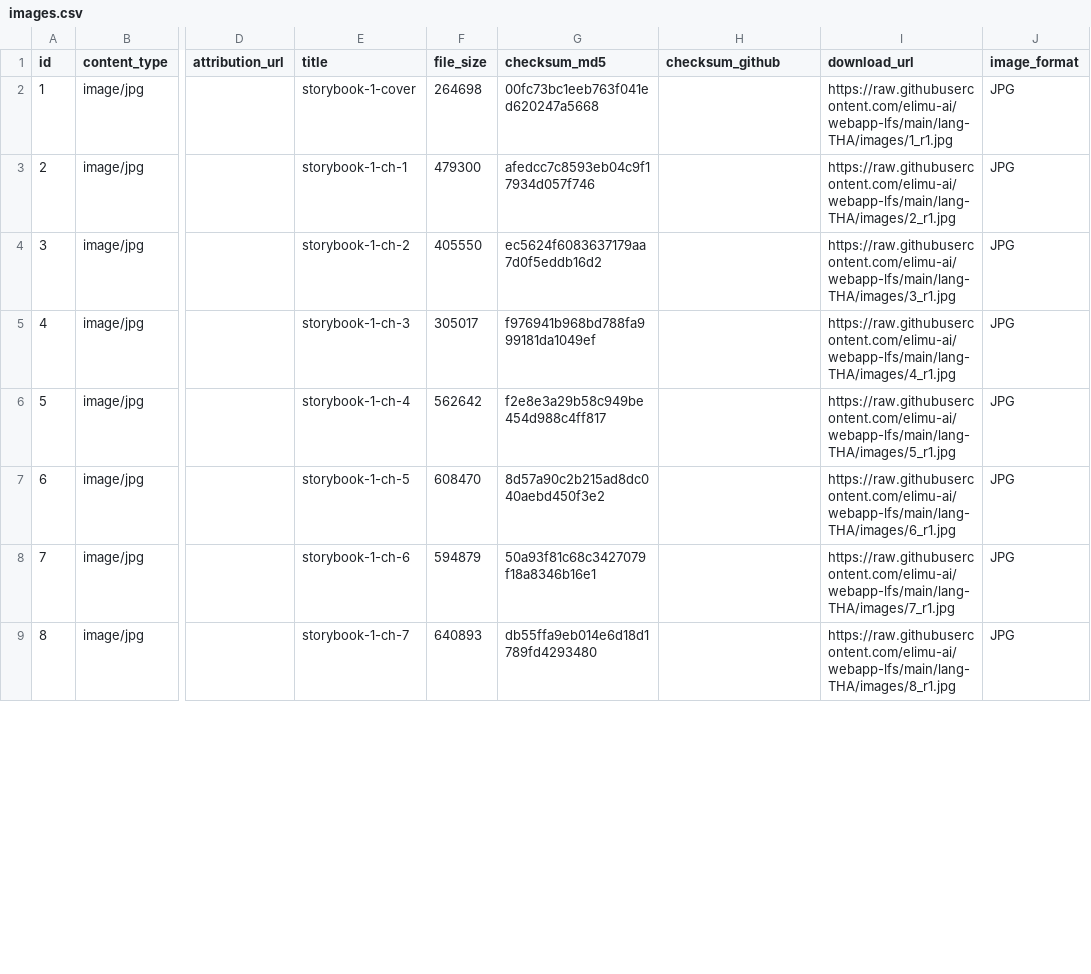
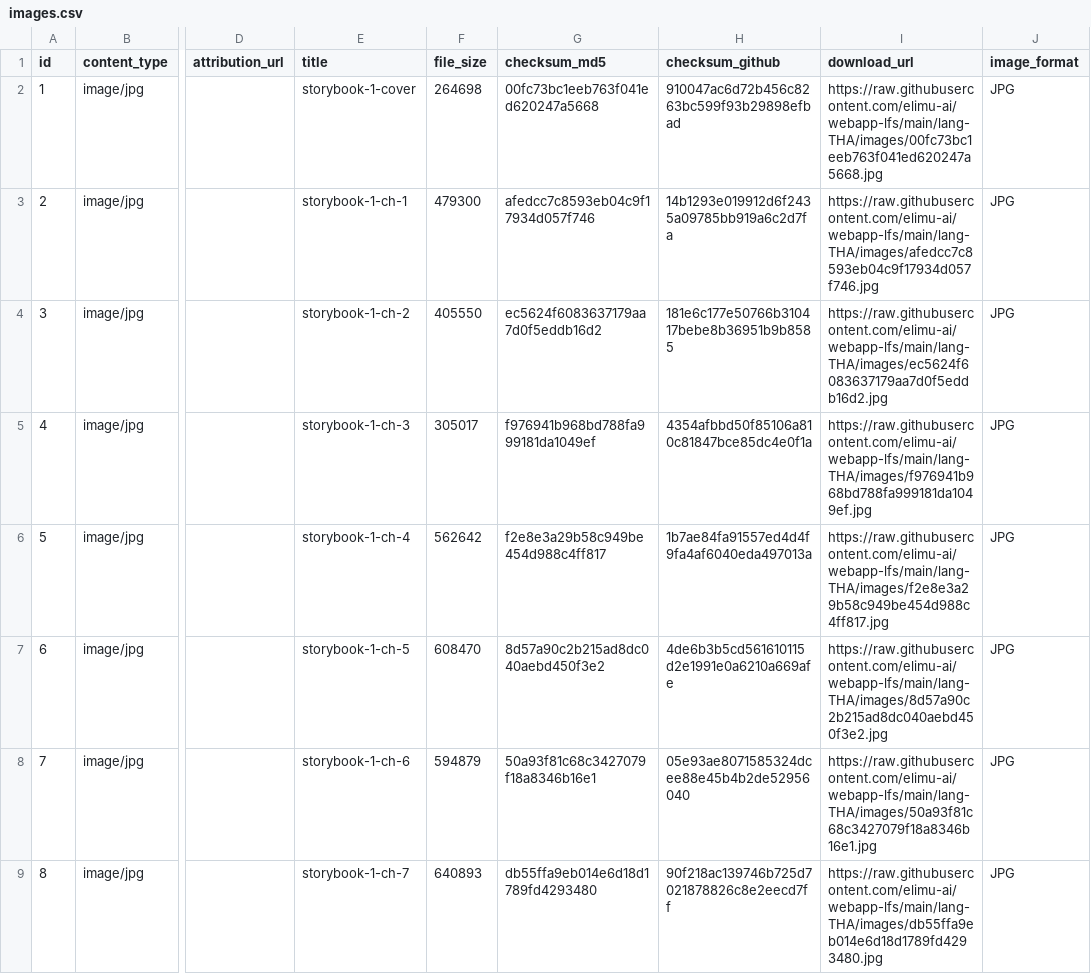
Before and after one commit to elimu-ai/webapp-lfs, a CSV file: lang-THA/images.csv, drawn as a sheet; only a part is shown, gaps mark what is left out; the diff covers the shown part only; the diff names each change by its address in the sheet, - before the commit and + after, or states it on an @@ line.

```diff
--- a/lang-THA/images.csv
+++ b/lang-THA/images.csv
-H2 (checksum_github): (empty)
+H2 (checksum_github): 910047ac6d72b456c8263bc599f93b29898efbad
-I2 (download_url): https://raw.githubusercontent.com/elimu-ai/webapp-lfs/main/lang-THA/images/1_r1.jpg
+I2 (download_url): https://raw.githubusercontent.com/elimu-ai/webapp-lfs/main/lang-THA/images/00fc73bc1eeb763f041ed620247a5668.jpg
-H3 (checksum_github): (empty)
+H3 (checksum_github): 14b1293e019912d6f2435a09785bb919a6c2d7fa
-I3 (download_url): https://raw.githubusercontent.com/elimu-ai/webapp-lfs/main/lang-THA/images/2_r1.jpg
+I3 (download_url): https://raw.githubusercontent.com/elimu-ai/webapp-lfs/main/lang-THA/images/afedcc7c8593eb04c9f17934d057f746.jpg
-H4 (checksum_github): (empty)
+H4 (checksum_github): 181e6c177e50766b310417bebe8b36951b9b8585
-I4 (download_url): https://raw.githubusercontent.com/elimu-ai/webapp-lfs/main/lang-THA/images/3_r1.jpg
+I4 (download_url): https://raw.githubusercontent.com/elimu-ai/webapp-lfs/main/lang-THA/images/ec5624f6083637179aa7d0f5eddb16d2.jpg
-H5 (checksum_github): (empty)
+H5 (checksum_github): 4354afbbd50f85106a810c81847bce85dc4e0f1a
-I5 (download_url): https://raw.githubusercontent.com/elimu-ai/webapp-lfs/main/lang-THA/images/4_r1.jpg
+I5 (download_url): https://raw.githubusercontent.com/elimu-ai/webapp-lfs/main/lang-THA/images/f976941b968bd788fa999181da1049ef.jpg
-H6 (checksum_github): (empty)
+H6 (checksum_github): 1b7ae84fa91557ed4d4f9fa4af6040eda497013a
-I6 (download_url): https://raw.githubusercontent.com/elimu-ai/webapp-lfs/main/lang-THA/images/5_r1.jpg
+I6 (download_url): https://raw.githubusercontent.com/elimu-ai/webapp-lfs/main/lang-THA/images/f2e8e3a29b58c949be454d988c4ff817.jpg
-H7 (checksum_github): (empty)
+H7 (checksum_github): 4de6b3b5cd561610115d2e1991e0a6210a669afe
-I7 (download_url): https://raw.githubusercontent.com/elimu-ai/webapp-lfs/main/lang-THA/images/6_r1.jpg
+I7 (download_url): https://raw.githubusercontent.com/elimu-ai/webapp-lfs/main/lang-THA/images/8d57a90c2b215ad8dc040aebd450f3e2.jpg
-H8 (checksum_github): (empty)
+H8 (checksum_github): 05e93ae8071585324dcee88e45b4b2de52956040
-I8 (download_url): https://raw.githubusercontent.com/elimu-ai/webapp-lfs/main/lang-THA/images/7_r1.jpg
+I8 (download_url): https://raw.githubusercontent.com/elimu-ai/webapp-lfs/main/lang-THA/images/50a93f81c68c3427079f18a8346b16e1.jpg
-H9 (checksum_github): (empty)
+H9 (checksum_github): 90f218ac139746b725d7021878826c8e2eecd7ff
-I9 (download_url): https://raw.githubusercontent.com/elimu-ai/webapp-lfs/main/lang-THA/images/8_r1.jpg
+I9 (download_url): https://raw.githubusercontent.com/elimu-ai/webapp-lfs/main/lang-THA/images/db55ffa9eb014e6d18d1789fd4293480.jpg
```
Also changed, not shown: 135 edited cells elsewhere in this file, lang-ENG/emojis.csv, lang-ENG/words.csv, 15 other files.
